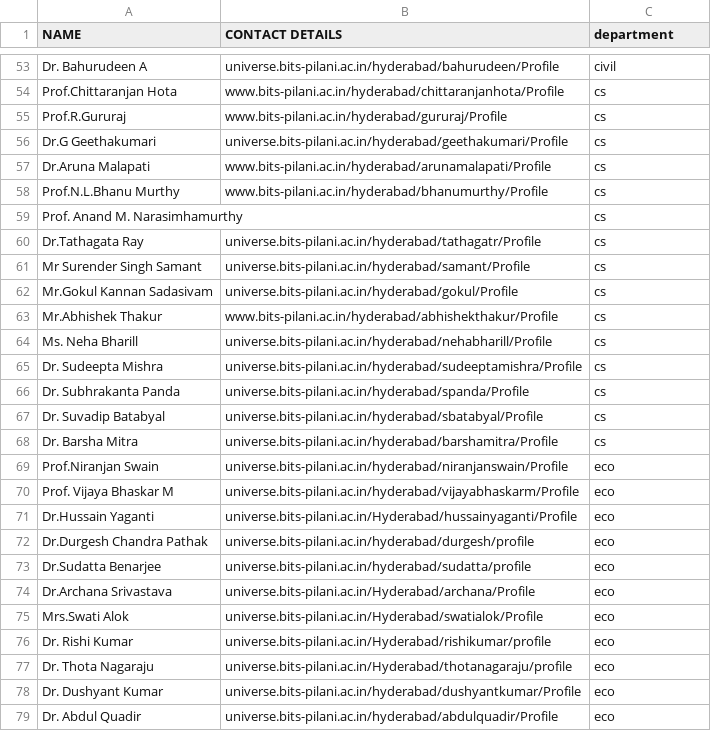
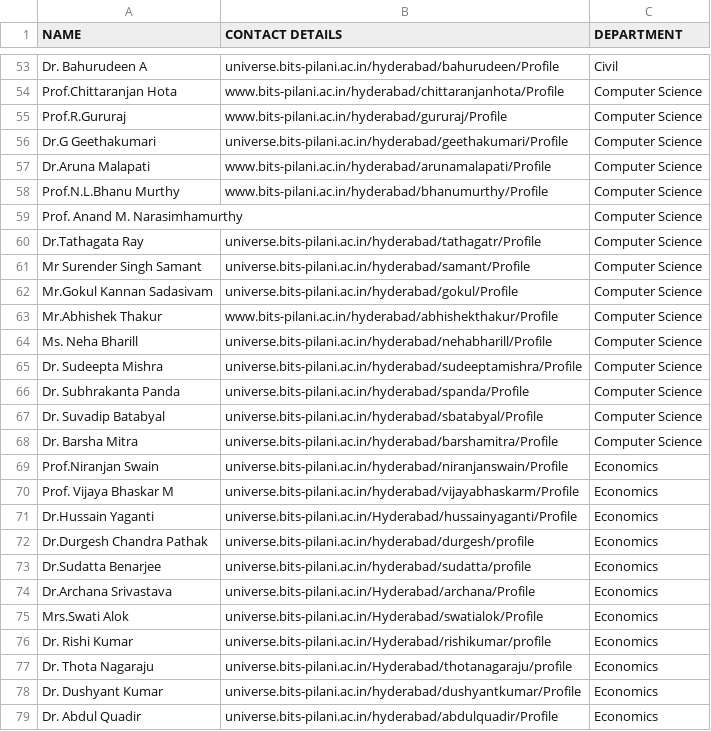
Before and after one commit to Ashish-AVS/SWD-BPHC-Frontend, a CSV file: src/views/Connect/professors.csv, drawn as a sheet; only a part is shown, gaps mark what is left out; the diff covers the shown part only; the diff names each change by its address in the sheet, - before the commit and + after, or states it on an @@ line.

```diff
--- a/src/views/Connect/professors.csv
+++ b/src/views/Connect/professors.csv
-C1: department
+C1: DEPARTMENT
-C53 (DEPARTMENT): civil
+C53 (DEPARTMENT): Civil
-C54:C68 (DEPARTMENT): cs
+C54:C68 (DEPARTMENT): Computer Science
-C69:C79 (DEPARTMENT): eco
+C69:C79 (DEPARTMENT): Economics
```
Also changed, not shown: 140 edited cells elsewhere in this file, 21 other files.
